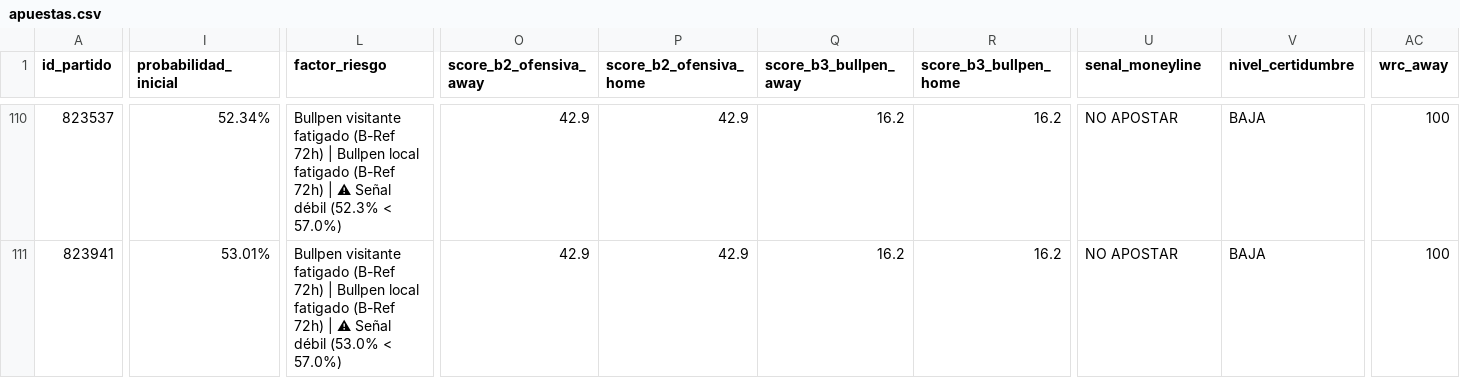
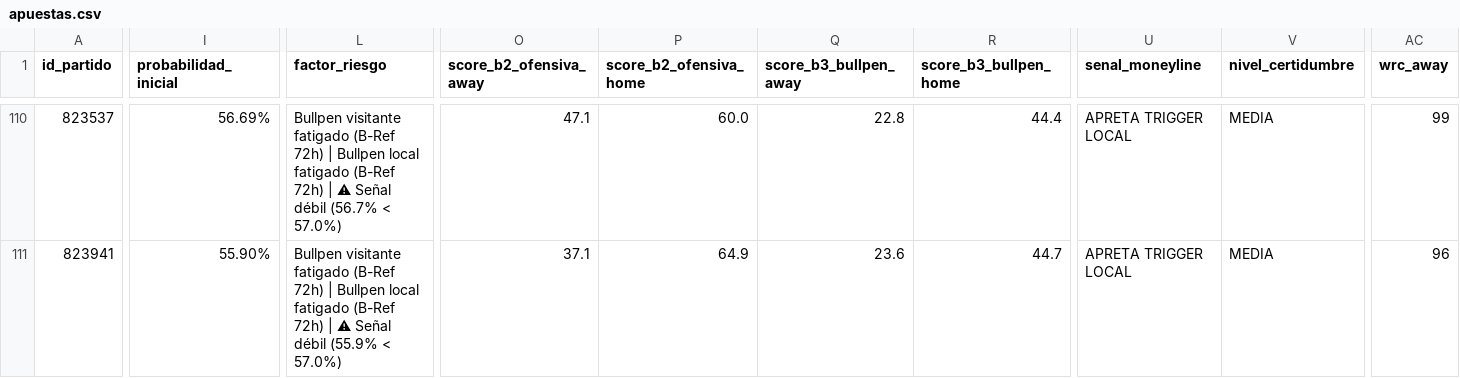
Before and after one commit to 05aptrading-jpg/ApuestasMLB, a CSV file: apuestas.csv, drawn as a sheet; only a part is shown, gaps mark what is left out; the diff covers the shown part only; the diff names each change by its address in the sheet, - before the commit and + after, or states it on an @@ line.

```diff
--- a/apuestas.csv
+++ b/apuestas.csv
-I110 (probabilidad_inicial): 52.34%
+I110 (probabilidad_inicial): 56.69%
-L110 (factor_riesgo): …Señal débil (52.3% < 57.0%)
+L110 (factor_riesgo): …Señal débil (56.7% < 57.0%)
-O110 (score_b2_ofensiva_away): 42.9
+O110 (score_b2_ofensiva_away): 47.1
-P110 (score_b2_ofensiva_home): 42.9
+P110 (score_b2_ofensiva_home): 60.0
-Q110 (score_b3_bullpen_away): 16.2
+Q110 (score_b3_bullpen_away): 22.8
-R110 (score_b3_bullpen_home): 16.2
+R110 (score_b3_bullpen_home): 44.4
-U110:U111 (senal_moneyline): NO APOSTAR
+U110:U111 (senal_moneyline): APRETA TRIGGER LOCAL
-V110:V111 (nivel_certidumbre): BAJA
+V110:V111 (nivel_certidumbre): MEDIA
-AC110 (wrc_away): 100
+AC110 (wrc_away): 99
-I111 (probabilidad_inicial): 53.01%
+I111 (probabilidad_inicial): 55.90%
-L111 (factor_riesgo): …Señal débil (53.0% < 57.0%)
+L111 (factor_riesgo): …Señal débil (55.9% < 57.0%)
-O111 (score_b2_ofensiva_away): 42.9
+O111 (score_b2_ofensiva_away): 37.1
-P111 (score_b2_ofensiva_home): 42.9
+P111 (score_b2_ofensiva_home): 64.9
-Q111 (score_b3_bullpen_away): 16.2
+Q111 (score_b3_bullpen_away): 23.6
-R111 (score_b3_bullpen_home): 16.2
+R111 (score_b3_bullpen_home): 44.7
-AC111 (wrc_away): 100
+AC111 (wrc_away): 96
```
Also changed, not shown: 177 edited cells elsewhere in this file.
